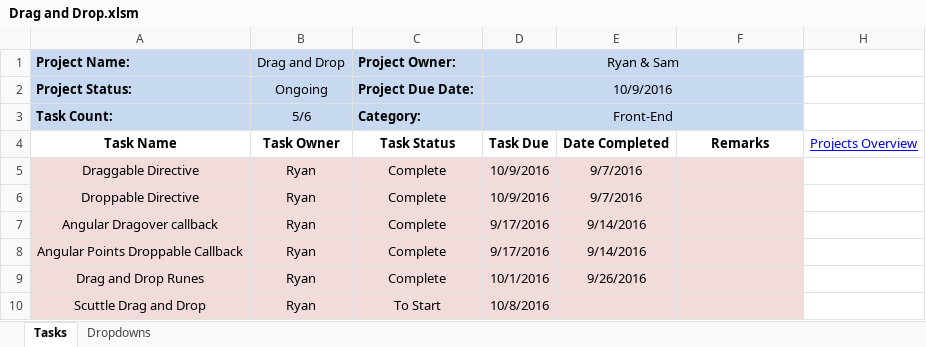
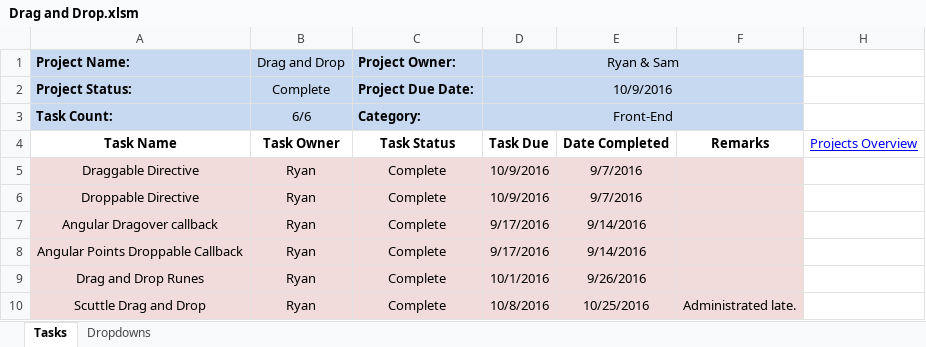
Before and after one commit to cuttle-cards/cuttle, an Excel workbook: Cuttle Agenda/Drag and Drop.xlsm, sheet Tasks, drawn as a sheet; values as stored, in another font and other column widths than the file's, no borders; conditional formats not drawn; the diff names each change by its address in the sheet, - before the commit and + after, or states it on an @@ line.

Commit message:
Admin updates after COUNTERING

```diff
--- a/Cuttle Agenda/Drag and Drop.xlsm (sheet Tasks)
+++ b/Cuttle Agenda/Drag and Drop.xlsm (sheet Tasks)
-B2 (Drag and Drop): Ongoing
+B2 (Drag and Drop): Complete
-B3 (Drag and Drop): 5/6
+B3 (Drag and Drop): 6/6
-C10 (Project Owner:): To Start
+C10 (Project Owner:): Complete
-E10: (empty)
+E10: 10/25/2016
-F10: (empty)
+F10: Administrated late.
```
Also changed, not shown: hidden cells, Cuttle Agenda/Agenda Optimizations.xlsm, Cuttle Agenda/Game Lobby.xlsm, 8 other files.
